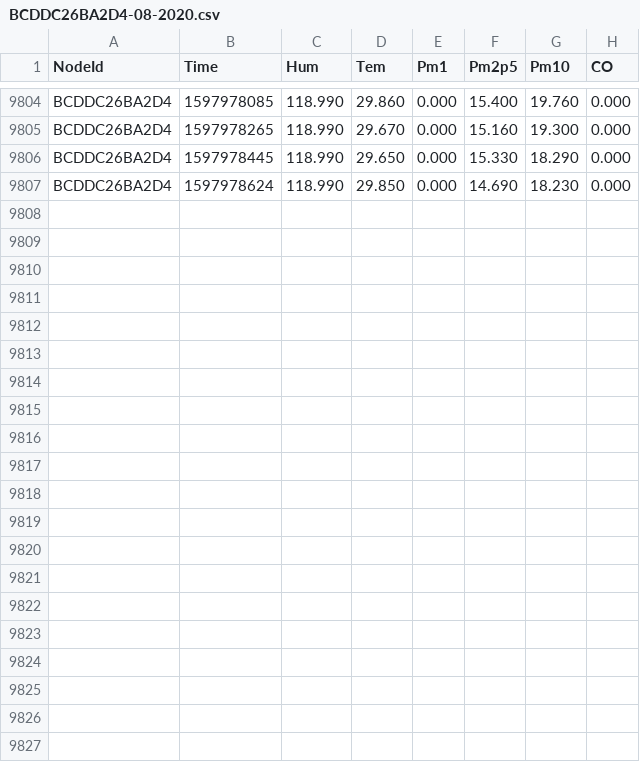
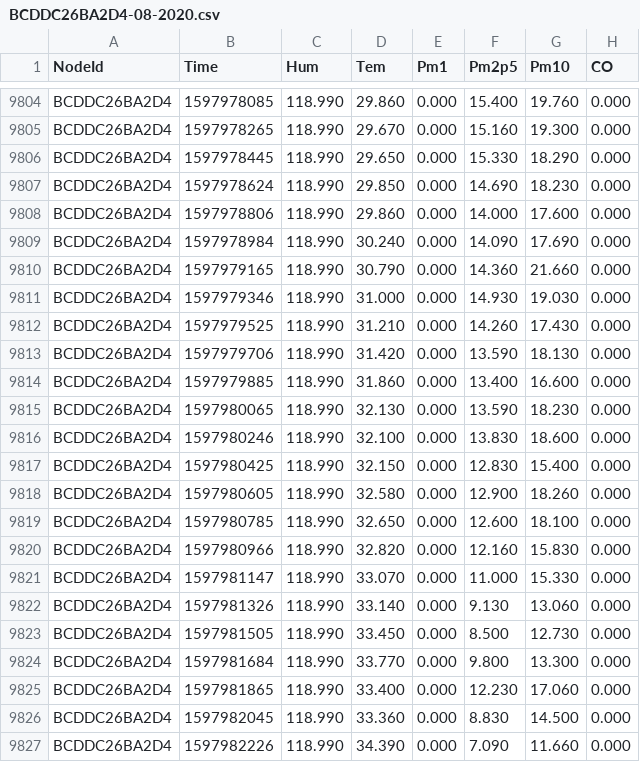
Before and after one commit to clonemasterUwU/airsense_data_raw, a CSV file: BCDDC26BA2D4-08-2020.csv, drawn as a sheet; only a part is shown, gaps mark what is left out.

```diff
--- a/BCDDC26BA2D4-08-2020.csv
+++ b/BCDDC26BA2D4-08-2020.csv
@@ -9807 +9807,21 @@ BCDDC26BA2D4,1597978445,118.990,29.650,0.000,15.330,18.290,0.000
 BCDDC26BA2D4,1597978624,118.990,29.850,0.000,14.690,18.230,0.000
+BCDDC26BA2D4,1597978806,118.990,29.860,0.000,14.000,17.600,0.000
+BCDDC26BA2D4,1597978984,118.990,30.240,0.000,14.090,17.690,0.000
+BCDDC26BA2D4,1597979165,118.990,30.790,0.000,14.360,21.660,0.000
+BCDDC26BA2D4,1597979346,118.990,31.000,0.000,14.930,19.030,0.000
+BCDDC26BA2D4,1597979525,118.990,31.210,0.000,14.260,17.430,0.000
+BCDDC26BA2D4,1597979706,118.990,31.420,0.000,13.590,18.130,0.000
+BCDDC26BA2D4,1597979885,118.990,31.860,0.000,13.400,16.600,0.000
+BCDDC26BA2D4,1597980065,118.990,32.130,0.000,13.590,18.230,0.000
+BCDDC26BA2D4,1597980246,118.990,32.100,0.000,13.830,18.600,0.000
+BCDDC26BA2D4,1597980425,118.990,32.150,0.000,12.830,15.400,0.000
+BCDDC26BA2D4,1597980605,118.990,32.580,0.000,12.900,18.260,0.000
+BCDDC26BA2D4,1597980785,118.990,32.650,0.000,12.600,18.100,0.000
+BCDDC26BA2D4,1597980966,118.990,32.820,0.000,12.160,15.830,0.000
+BCDDC26BA2D4,1597981147,118.990,33.070,0.000,11.000,15.330,0.000
+BCDDC26BA2D4,1597981326,118.990,33.140,0.000,9.130,13.060,0.000
+BCDDC26BA2D4,1597981505,118.990,33.450,0.000,8.500,12.730,0.000
+BCDDC26BA2D4,1597981684,118.990,33.770,0.000,9.800,13.300,0.000
+BCDDC26BA2D4,1597981865,118.990,33.400,0.000,12.230,17.060,0.000
+BCDDC26BA2D4,1597982045,118.990,33.360,0.000,8.830,14.500,0.000
+BCDDC26BA2D4,1597982226,118.990,34.390,0.000,7.090,11.660,0.000
```
Also changed, not shown: 50029167E731-08-2020.csv, 50029167E78E-08-2020.csv, 7 other files.
